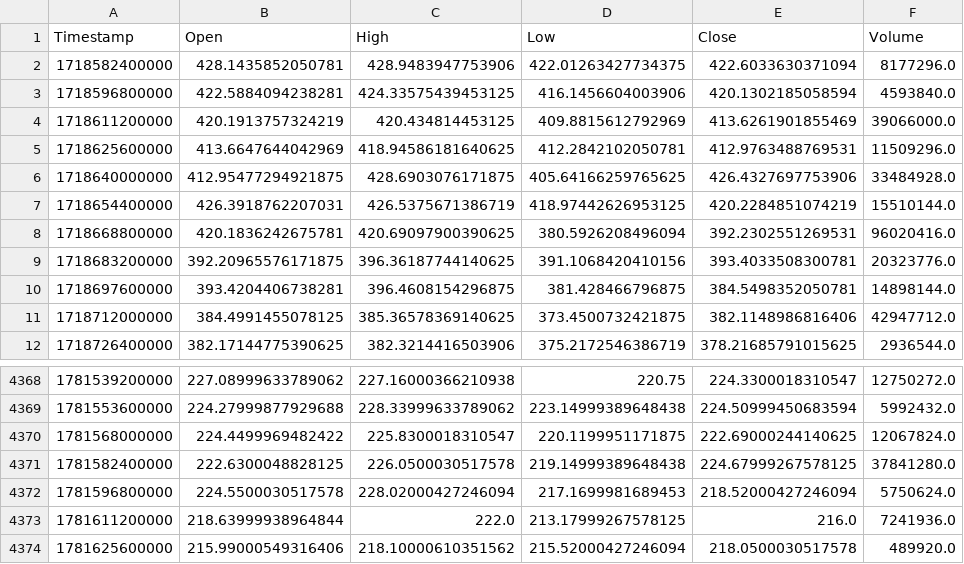
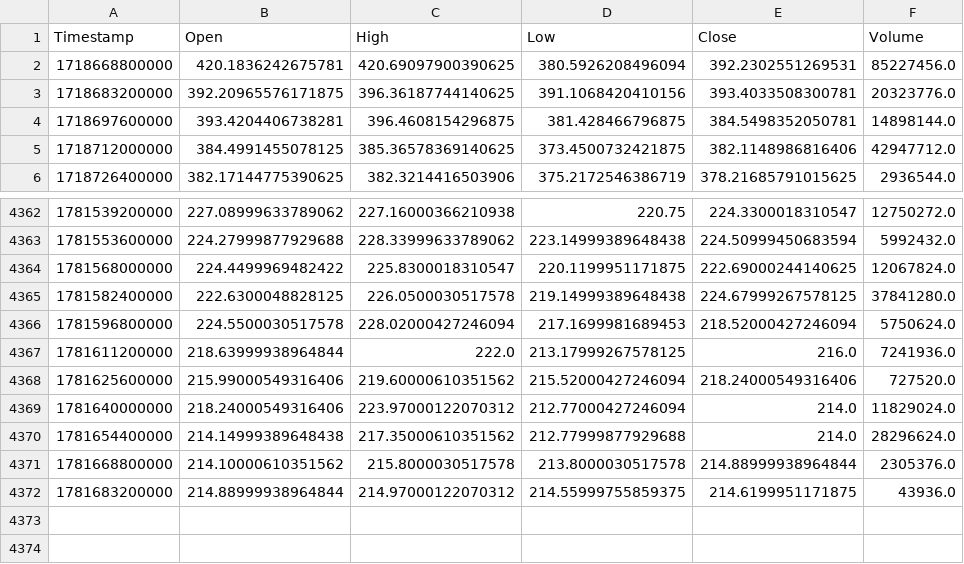
Before and after one commit to KamranPA/Trading-bot-roor, a CSV file: data/4h/BCH_USDT_history.csv, drawn as a sheet; only a part is shown, gaps mark what is left out.

```diff
--- a/data/4h/BCH_USDT_history.csv
+++ b/data/4h/BCH_USDT_history.csv
@@ -1,9 +1,3 @@
 Timestamp,Open,High,Low,Close,Volume
-1718582400000,428.1435852050781,428.9483947753906,422.01263427734375,422.6033630371094,8177296.0
-1718596800000,422.5884094238281,424.33575439453125,416.1456604003906,420.1302185058594,4593840.0
-1718611200000,420.1913757324219,420.434814453125,409.8815612792969,413.6261901855469,39066000.0
-1718625600000,413.6647644042969,418.94586181640625,412.2842102050781,412.9763488769531,11509296.0
-1718640000000,412.95477294921875,428.6903076171875,405.64166259765625,426.4327697753906,33484928.0
-1718654400000,426.3918762207031,426.5375671386719,418.97442626953125,420.2284851074219,15510144.0
-1718668800000,420.1836242675781,420.69097900390625,380.5926208496094,392.2302551269531,96020416.0
+1718668800000,420.1836242675781,420.69097900390625,380.5926208496094,392.2302551269531,85227456.0
 1718683200000,392.20965576171875,396.36187744140625,391.1068420410156,393.4033508300781,20323776.0
@@ -4373,2 +4367,6 @@ Timestamp,Open,High,Low,Close,Volume
 1781611200000,218.63999938964844,222.0,213.17999267578125,216.0,7241936.0
-1781625600000,215.99000549316406,218.10000610351562,215.52000427246094,218.0500030517578,489920.0
+1781625600000,215.99000549316406,219.60000610351562,215.52000427246094,218.24000549316406,727520.0
+1781640000000,218.24000549316406,223.97000122070312,212.77000427246094,214.0,11829024.0
+1781654400000,214.14999389648438,217.35000610351562,212.77999877929688,214.0,28296624.0
+1781668800000,214.10000610351562,215.8000030517578,213.8000030517578,214.88999938964844,2305376.0
+1781683200000,214.88999938964844,214.97000122070312,214.55999755859375,214.6199951171875,43936.0
```
Also changed, not shown: data/4h/ATOM_USDT_history.csv, data/4h/DOT_USDT_history.csv, 9 other files.
